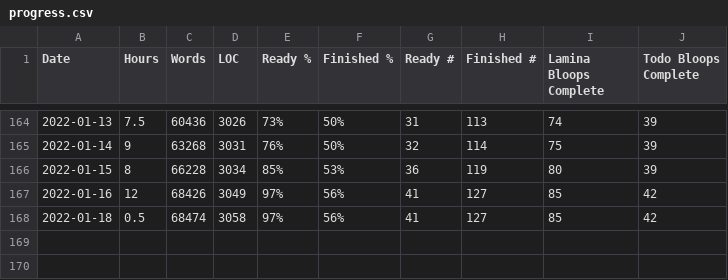
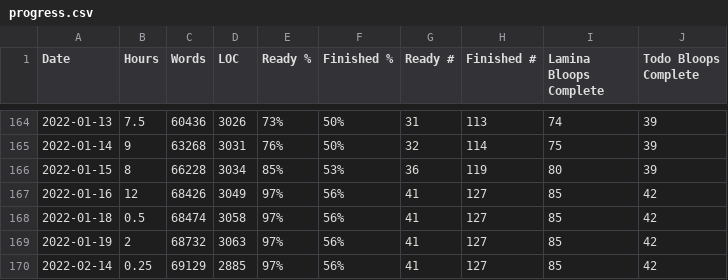
Before and after one commit to tobek/laminae, a CSV file: utils/progress.csv, drawn as a sheet; only a part is shown, gaps mark what is left out.

```diff
--- a/utils/progress.csv
+++ b/utils/progress.csv
@@ -168 +168,3 @@ Date,Hours,Words,LOC,Ready %,Finished %,Ready #,Finished #,Lamina Bloops Complet
 2022-01-18,0.5,68474,3058,97%,56%,41,127,85,42
+2022-01-19,2,68732,3063,97%,56%,41,127,85,42
+2022-02-14,0.25,69129,2885,97%,56%,41,127,85,42
```
Also changed, not shown: 23 other files.
